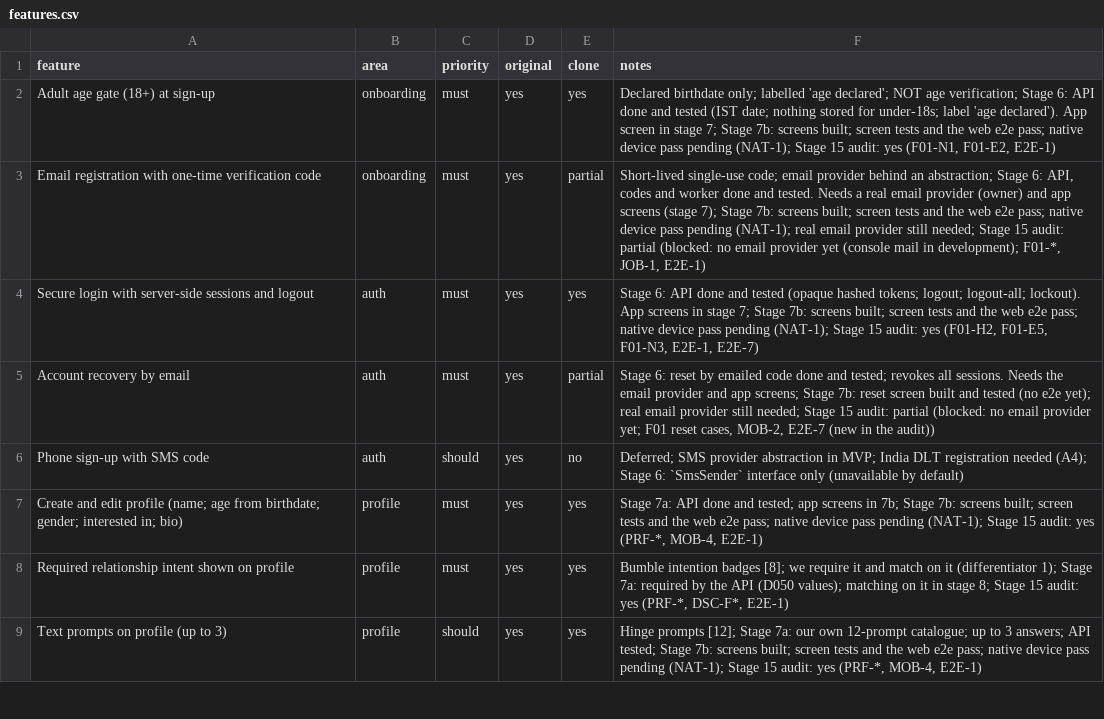
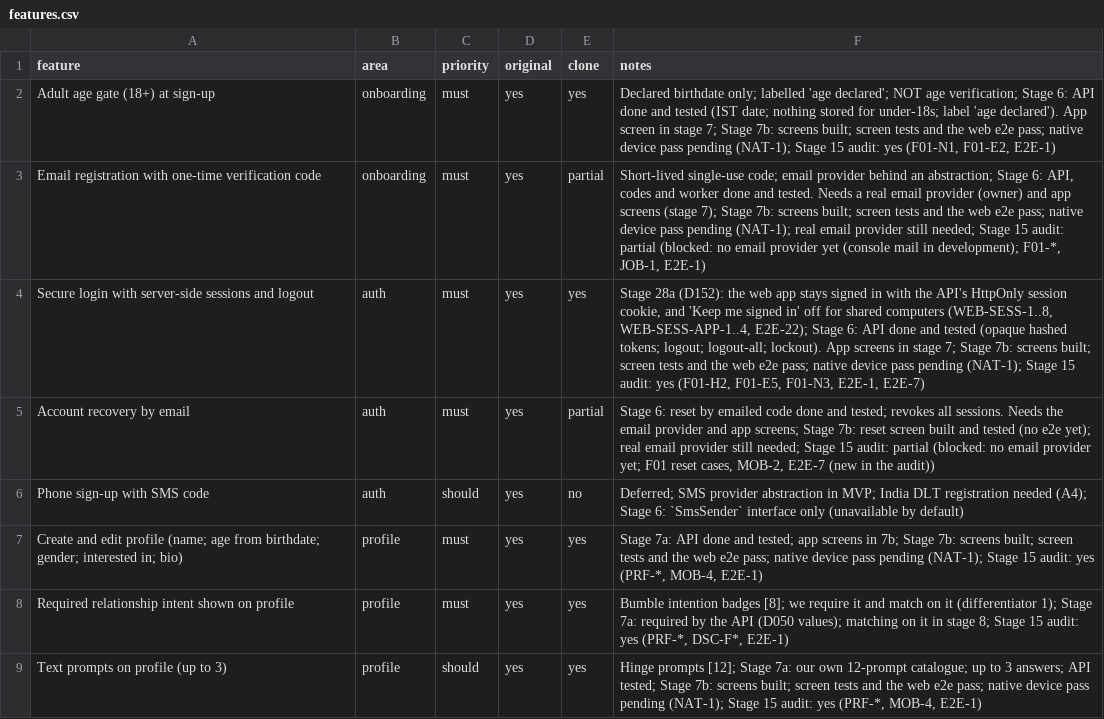
Before and after one commit to 24f3004602/dating-app, a CSV file: replica/features.csv, drawn as a sheet; only a part is shown.

```diff
--- a/replica/features.csv
+++ b/replica/features.csv
@@ -3,3 +3,3 @@ Adult age gate (18+) at sign-up,onboarding,must,yes,yes,"Declared birthdate only
 Email registration with one-time verification code,onboarding,must,yes,partial,"Short-lived single-use code; email provider behind an abstraction; Stage 6: API, codes and worker done and tested. Needs a real email provider (owner) and app screens (stage 7); Stage 7b: screens built; screen tests and the web e2e pass; native device pass pending (NAT-1); real email provider still needed; Stage 15 audit: partial (blocked: no email provider yet (console mail in development); F01-*, JOB-1, E2E-1)"
-Secure login with server-side sessions and logout,auth,must,yes,yes,"Stage 6: API done and tested (opaque hashed tokens; logout; logout-all; lockout). App screens in stage 7; Stage 7b: screens built; screen tests and the web e2e pass; native device pass pending (NAT-1); Stage 15 audit: yes (F01-H2, F01-E5, F01-N3, E2E-1, E2E-7)"
+Secure login with server-side sessions and logout,auth,must,yes,yes,"Stage 28a (D152): the web app stays signed in with the API's HttpOnly session cookie, and 'Keep me signed in' off for shared computers (WEB-SESS-1..8, WEB-SESS-APP-1..4, E2E-22); Stage 6: API done and tested (opaque hashed tokens; logout; logout-all; lockout). App screens in stage 7; Stage 7b: screens built; screen tests and the web e2e pass; native device pass pending (NAT-1); Stage 15 audit: yes (F01-H2, F01-E5, F01-N3, E2E-1, E2E-7)"
 Account recovery by email,auth,must,yes,partial,"Stage 6: reset by emailed code done and tested; revokes all sessions. Needs the email provider and app screens; Stage 7b: reset screen built and tested (no e2e yet); real email provider still needed; Stage 15 audit: partial (blocked: no email provider yet; F01 reset cases, MOB-2, E2E-7 (new in the audit))"
```
Also changed, not shown: 29 other files.
